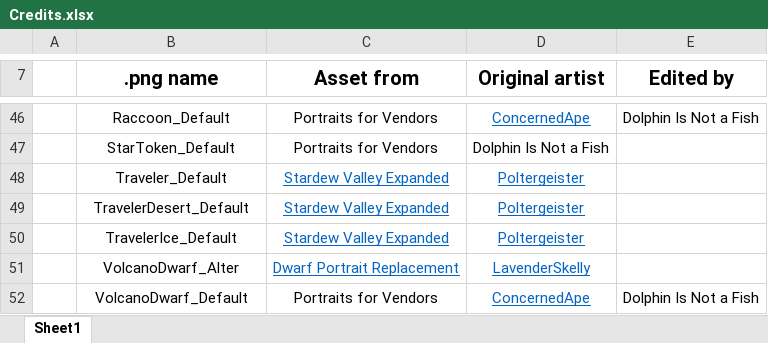
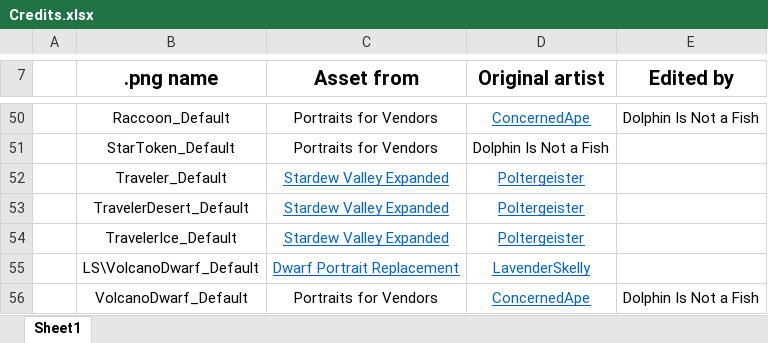
Before and after one commit to monky-stuff/StardewModpack, an Excel workbook: [CP] Portraits for Vendors/assets/Credits.xlsx, sheet Sheet1, drawn as a sheet; only a part is shown, gaps mark what is left out; values as stored, in another font and other column widths than the file's, no borders; addresses are those after the commit; the diff covers the shown part only; the diff names each change by its address in the sheet, - before the commit and + after, or states it on an @@ line.

```diff
--- a/[CP] Portraits for Vendors/assets/Credits.xlsx (sheet Sheet1)
+++ b/[CP] Portraits for Vendors/assets/Credits.xlsx (sheet Sheet1)
-B55 (.png name): VolcanoDwarf_Alter
+B55 (.png name): LS\VolcanoDwarf_Default
```
Also changed, not shown: 6 added rows, 2 removed rows, 5 edited cells and cell formats elsewhere in this sheet, 28 other files.
